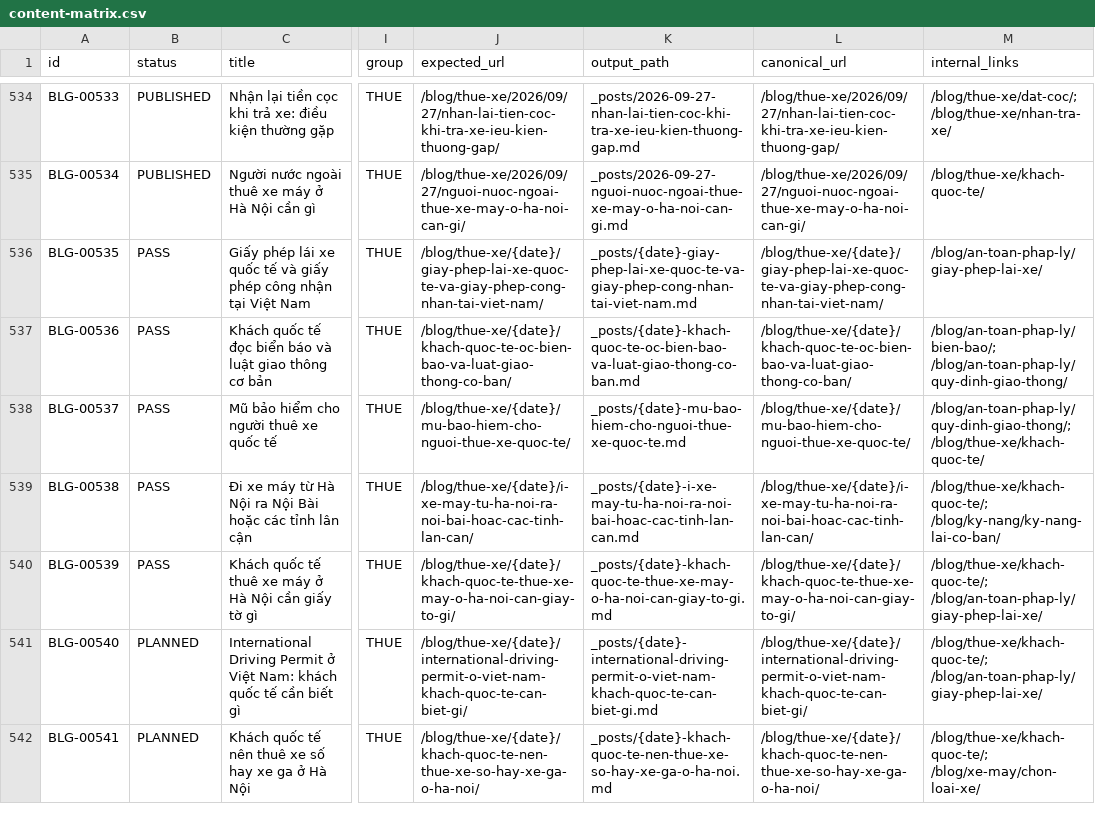
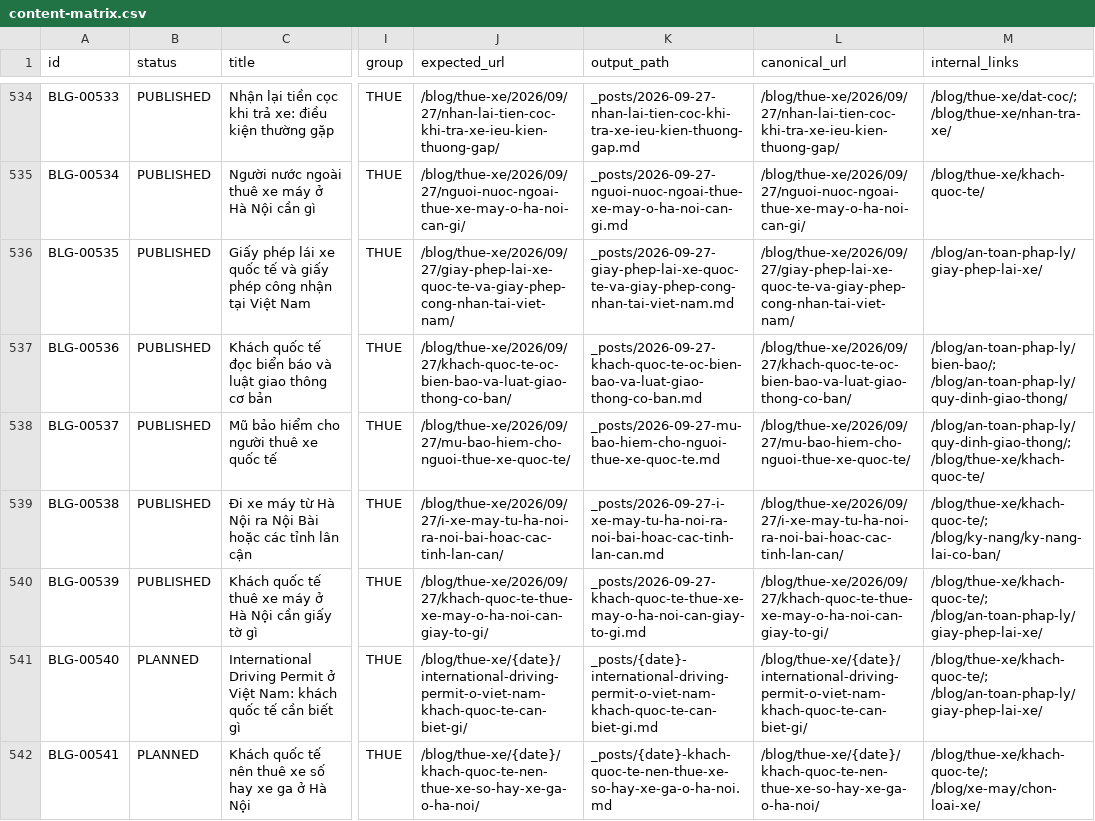
Before and after one commit to thuexemayhanoi/blog, a CSV file: data/content-matrix.csv, drawn as a sheet; only a part is shown, gaps mark what is left out; the diff names each change by its address in the sheet, - before the commit and + after, or states it on an @@ line.

```diff
--- a/data/content-matrix.csv
+++ b/data/content-matrix.csv
-B536:B540 (status): PASS
+B536:B540 (status): PUBLISHED
-J536 (expected_url): /blog/thue-xe/{date}/giay-phep-lai-xe-quoc-te-va-giay-phep-cong-nhan-tai-viet-nam/
+J536 (expected_url): /blog/thue-xe/2026/09/27/giay-phep-lai-xe-quoc-te-va-giay-phep-cong-nhan-tai-viet-nam/
-K536 (output_path): _posts/{date}-giay-phep-lai-xe-quoc-te-va-giay-phep-cong-nhan-tai-viet-nam.md
+K536 (output_path): _posts/2026-09-27-giay-phep-lai-xe-quoc-te-va-giay-phep-cong-nhan-tai-viet-nam.md
-L536 (canonical_url): /blog/thue-xe/{date}/giay-phep-lai-xe-quoc-te-va-giay-phep-cong-nhan-tai-viet-nam/
+L536 (canonical_url): /blog/thue-xe/2026/09/27/giay-phep-lai-xe-quoc-te-va-giay-phep-cong-nhan-tai-viet-nam/
-J537 (expected_url): /blog/thue-xe/{date}/khach-quoc-te-oc-bien-bao-va-luat-giao-thong-co-ban/
+J537 (expected_url): /blog/thue-xe/2026/09/27/khach-quoc-te-oc-bien-bao-va-luat-giao-thong-co-ban/
-K537 (output_path): _posts/{date}-khach-quoc-te-oc-bien-bao-va-luat-giao-thong-co-ban.md
+K537 (output_path): _posts/2026-09-27-khach-quoc-te-oc-bien-bao-va-luat-giao-thong-co-ban.md
-L537 (canonical_url): /blog/thue-xe/{date}/khach-quoc-te-oc-bien-bao-va-luat-giao-thong-co-ban/
+L537 (canonical_url): /blog/thue-xe/2026/09/27/khach-quoc-te-oc-bien-bao-va-luat-giao-thong-co-ban/
-J538 (expected_url): /blog/thue-xe/{date}/mu-bao-hiem-cho-nguoi-thue-xe-quoc-te/
+J538 (expected_url): /blog/thue-xe/2026/09/27/mu-bao-hiem-cho-nguoi-thue-xe-quoc-te/
-K538 (output_path): _posts/{date}-mu-bao-hiem-cho-nguoi-thue-xe-quoc-te.md
+K538 (output_path): _posts/2026-09-27-mu-bao-hiem-cho-nguoi-thue-xe-quoc-te.md
-L538 (canonical_url): /blog/thue-xe/{date}/mu-bao-hiem-cho-nguoi-thue-xe-quoc-te/
+L538 (canonical_url): /blog/thue-xe/2026/09/27/mu-bao-hiem-cho-nguoi-thue-xe-quoc-te/
-J539 (expected_url): /blog/thue-xe/{date}/i-xe-may-tu-ha-noi-ra-noi-bai-hoac-cac-tinh-lan-can/
+J539 (expected_url): /blog/thue-xe/2026/09/27/i-xe-may-tu-ha-noi-ra-noi-bai-hoac-cac-tinh-lan-can/
-K539 (output_path): _posts/{date}-i-xe-may-tu-ha-noi-ra-noi-bai-hoac-cac-tinh-lan-can.md
+K539 (output_path): _posts/2026-09-27-i-xe-may-tu-ha-noi-ra-noi-bai-hoac-cac-tinh-lan-can.md
-L539 (canonical_url): /blog/thue-xe/{date}/i-xe-may-tu-ha-noi-ra-noi-bai-hoac-cac-tinh-lan-can/
+L539 (canonical_url): /blog/thue-xe/2026/09/27/i-xe-may-tu-ha-noi-ra-noi-bai-hoac-cac-tinh-lan-can/
-J540 (expected_url): /blog/thue-xe/{date}/khach-quoc-te-thue-xe-may-o-ha-noi-can-giay-to-gi/
+J540 (expected_url): /blog/thue-xe/2026/09/27/khach-quoc-te-thue-xe-may-o-ha-noi-can-giay-to-gi/
-K540 (output_path): _posts/{date}-khach-quoc-te-thue-xe-may-o-ha-noi-can-giay-to-gi.md
+K540 (output_path): _posts/2026-09-27-khach-quoc-te-thue-xe-may-o-ha-noi-can-giay-to-gi.md
-L540 (canonical_url): /blog/thue-xe/{date}/khach-quoc-te-thue-xe-may-o-ha-noi-can-giay-to-gi/
+L540 (canonical_url): /blog/thue-xe/2026/09/27/khach-quoc-te-thue-xe-may-o-ha-noi-can-giay-to-gi/
```
Also changed, not shown: 49 other files.
